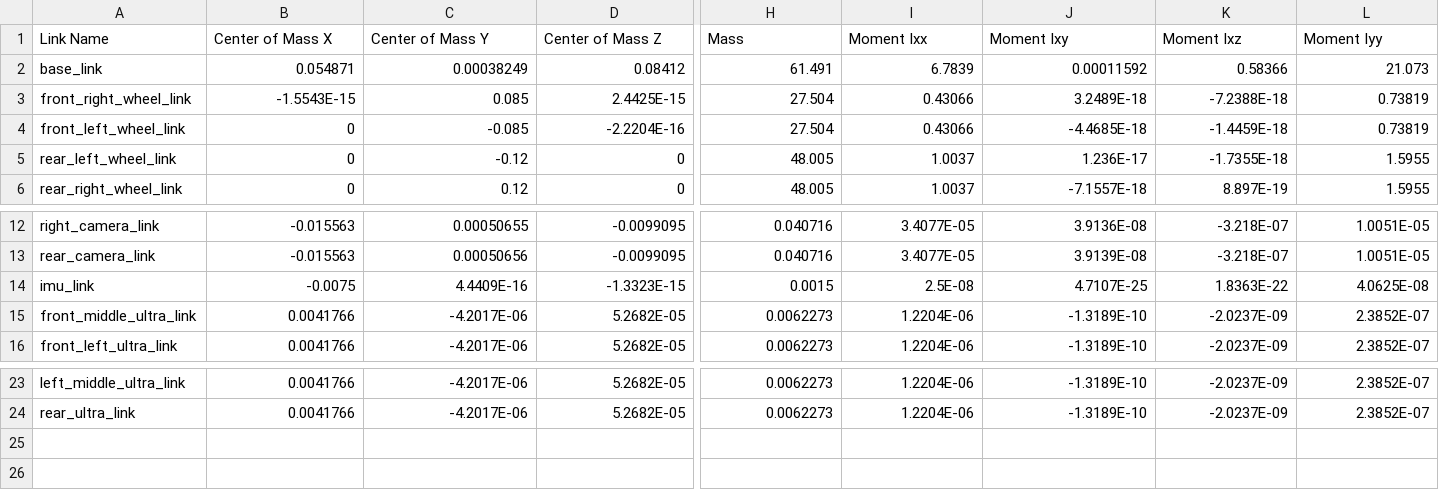
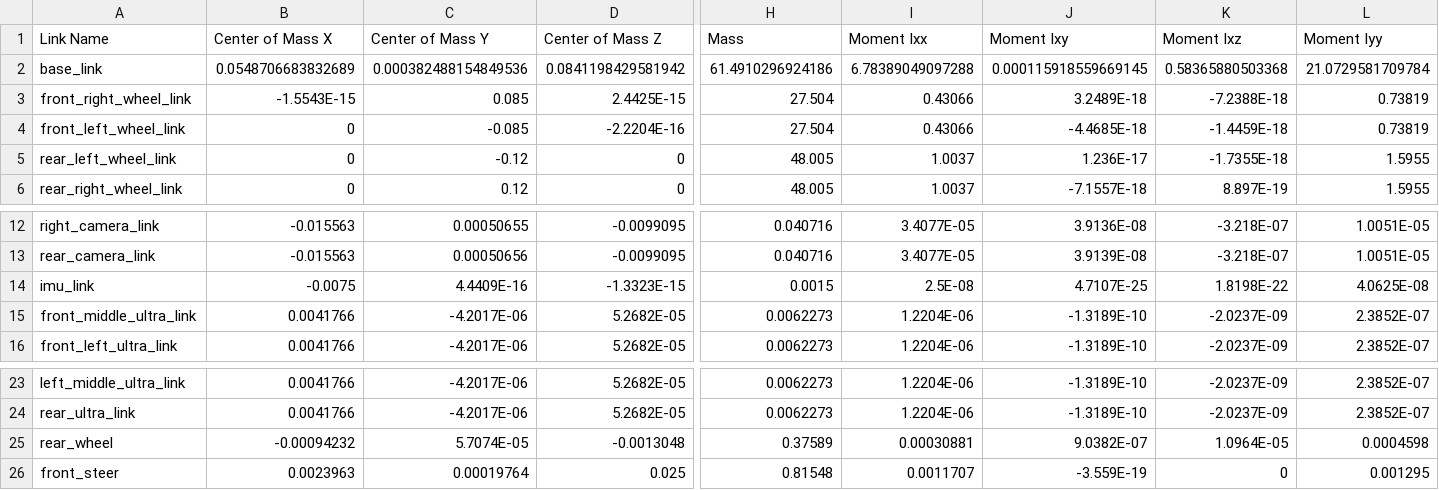
Before and after one commit to Bumbleboss/autonomous-vehicle, a CSV file: urdf/historia.csv, drawn as a sheet; only a part is shown, gaps mark what is left out; rows hold the shown columns only; the diff covers the shown part only; the diff names each change by its address in the sheet, - before the commit and + after, or states it on an @@ line.

Commit message:
add ackermann steering plugin , rqt_steering has an issue

```diff
--- a/urdf/historia.csv
+++ b/urdf/historia.csv
-B2 (Center of Mass X): 0.054871
+B2 (Center of Mass X): 0.0548706683832689
-C2 (Center of Mass Y): 0.00038249
+C2 (Center of Mass Y): 0.000382488154849536
-D2 (Center of Mass Z): 0.08412
+D2 (Center of Mass Z): 0.0841198429581942
-H2 (Mass): 61.491
+H2 (Mass): 61.4910296924186
-I2 (Moment Ixx): 6.7839
+I2 (Moment Ixx): 6.78389049097288
-J2 (Moment Ixy): 0.00011592
+J2 (Moment Ixy): 0.000115918559669145
-K2 (Moment Ixz): 0.58366
+K2 (Moment Ixz): 0.58365880503368
-L2 (Moment Iyy): 21.073
+L2 (Moment Iyy): 21.0729581709784
-K14 (Moment Ixz): 1.8363E-22
+K14 (Moment Ixz): 1.8198E-22
+row 25: rear_wheel | -0.00094232 | 5.7074E-05 | -0.0013048 | 0.37589 | 0.00030881 | 9.0382E-07 | 1.0964E-05 | 0.0004598
+row 26: front_steer | 0.0023963 | 0.00019764 | 0.025 | 0.81548 | 0.0011707 | -3.559E-19 | 0 | 0.001295
```
Also changed, not shown: 5 edited cells elsewhere in this file, 19 other files.
